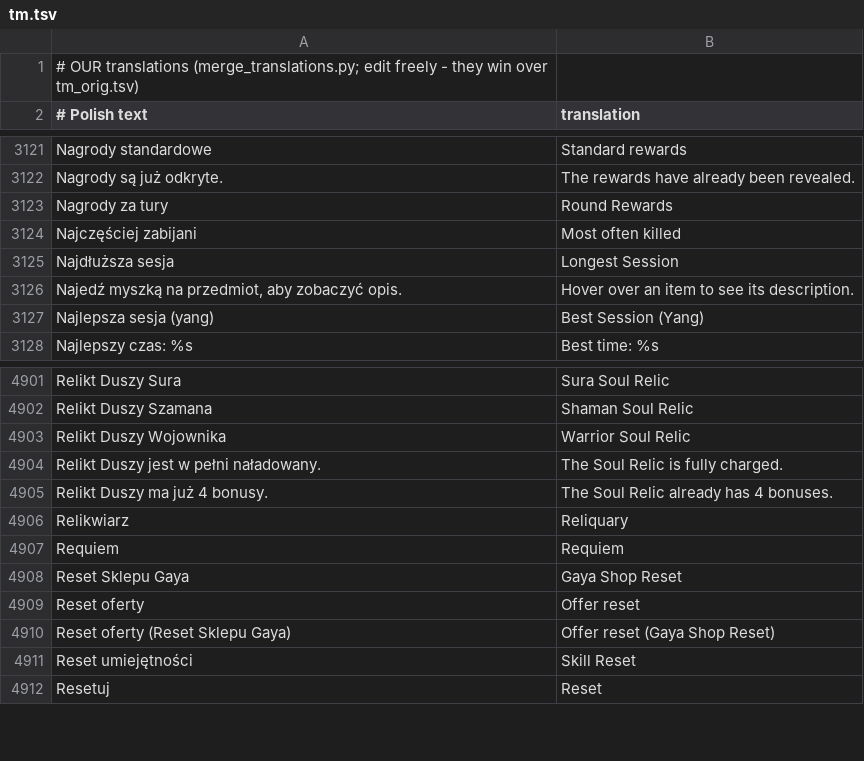
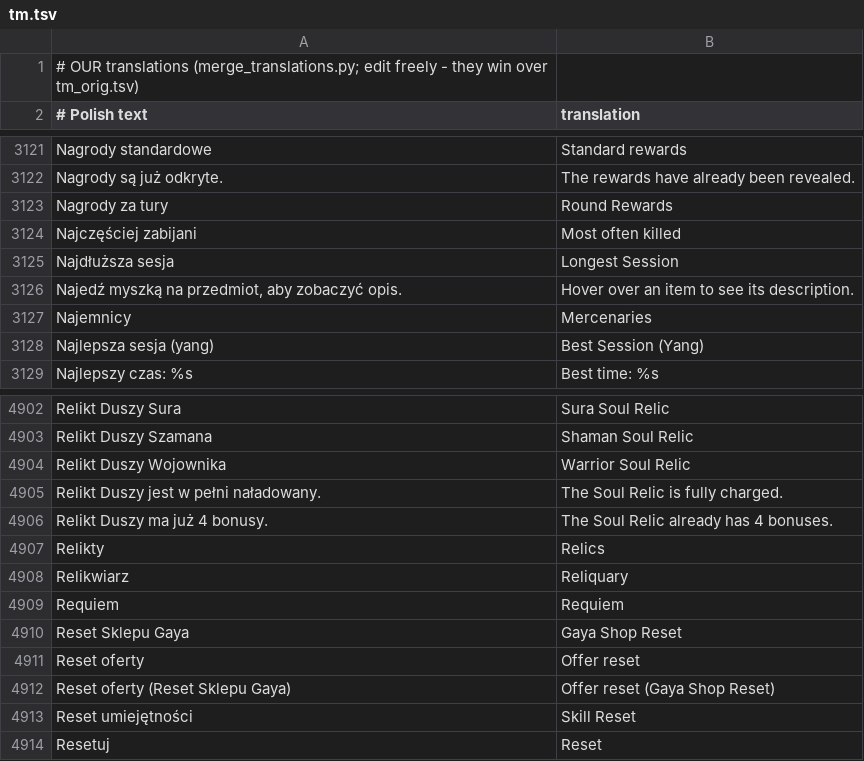
Before and after one commit to zaxerrrr-dot/mt2009-sp-plus, a TSV file: client-patches/lang/en/tm.tsv, drawn as a sheet; only a part is shown, gaps mark what is left out; the diff names each change by its address in the sheet, - before the commit and + after, or states it on an @@ line.

```diff
--- a/client-patches/lang/en/tm.tsv
+++ b/client-patches/lang/en/tm.tsv
+row 3127: Najemnicy | Mercenaries
+row 4907: Relikty | Relics
```
Also changed, not shown: 12 other files.
